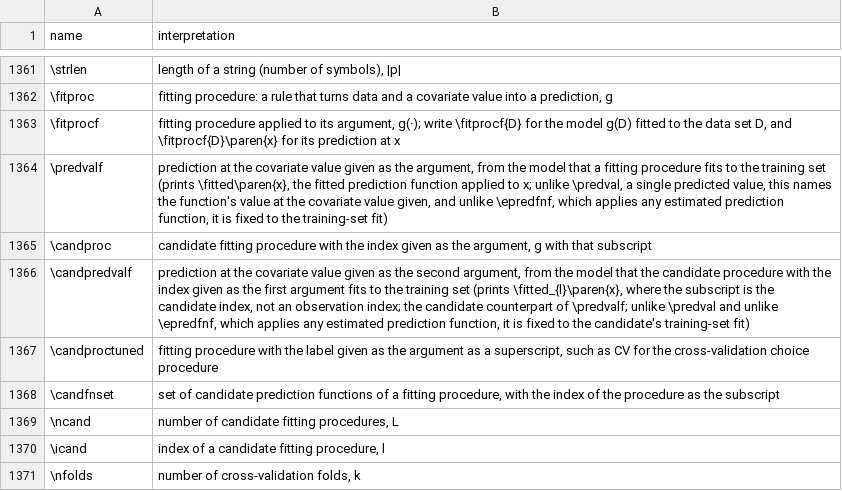
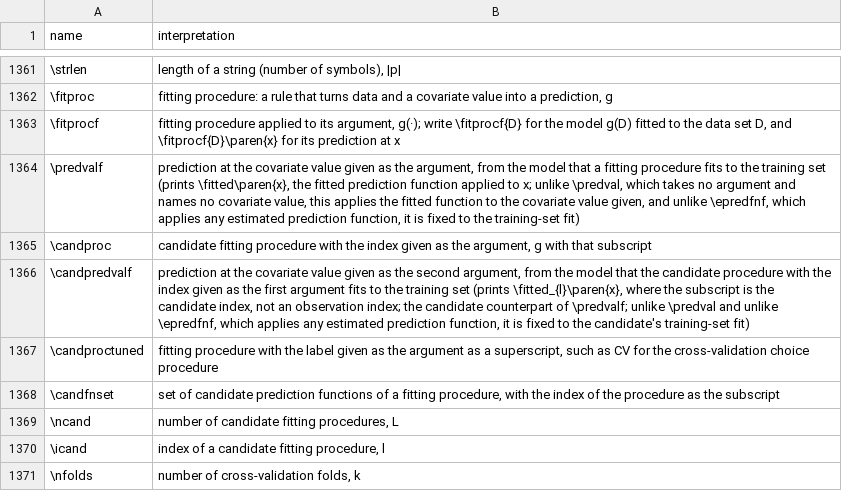
Before and after one commit to Morrison-Lab/macros, a TSV file: interpretations.tsv, drawn as a sheet; only a part is shown, gaps mark what is left out.

```diff
--- a/interpretations.tsv
+++ b/interpretations.tsv
@@ -1363,3 +1363,3 @@ name	interpretation
 \fitprocf	fitting procedure applied to its argument, g(·); write \fitprocf{D} for the model g(D) fitted to the data set D, and \fitprocf{D}\paren{x} for its prediction at x
-\predvalf	prediction at the covariate value given as the argument, from the model that a fitting procedure fits to the training set (prints \fitted\paren{x}, the fitted prediction function applied to x; unlike \predval, a single predicted value, this names the function's value at the covariate value given, and unlike \epredfnf, which applies any estimated prediction function, it is fixed to the training-set fit)
+\predvalf	prediction at the covariate value given as the argument, from the model that a fitting procedure fits to the training set (prints \fitted\paren{x}, the fitted prediction function applied to x; unlike \predval, which takes no argument and names no covariate value, this applies the fitted function to the covariate value given, and unlike \epredfnf, which applies any estimated prediction function, it is fixed to the training-set fit)
 \candproc	candidate fitting procedure with the index given as the argument, g with that subscript
```
